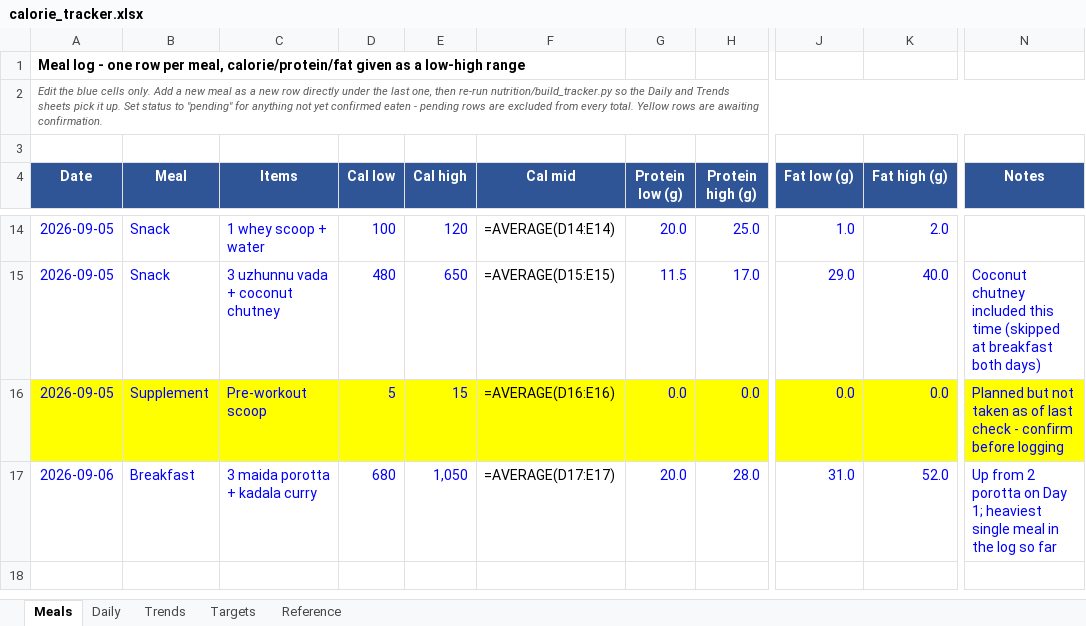
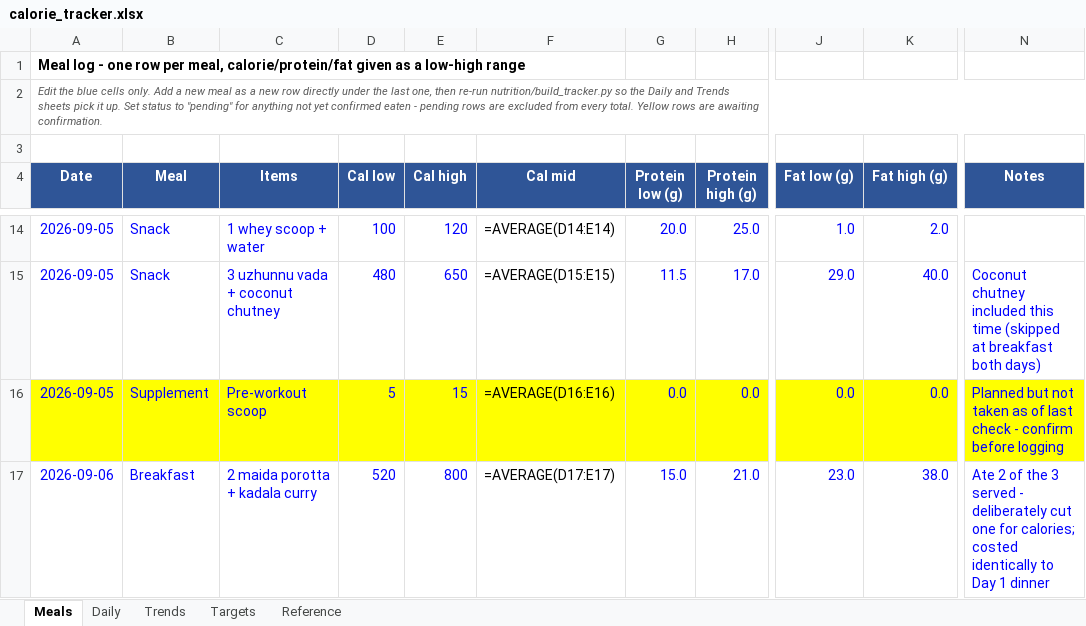
Before and after one commit to cakiran369/Kiranwebsite, an Excel workbook: nutrition/calorie_tracker.xlsx, sheet Meals, drawn as a sheet; only a part is shown, gaps mark what is left out; values as stored, in another font and other column widths than the file's, no borders; formulas without a stored value are shown as written; the diff names each change by its address in the sheet, - before the commit and + after, or states it on an @@ line.

```diff
--- a/nutrition/calorie_tracker.xlsx (sheet Meals)
+++ b/nutrition/calorie_tracker.xlsx (sheet Meals)
-C17 (Items): 3 maida porotta + kadala curry
+C17 (Items): 2 maida porotta + kadala curry
-D17 (Cal low): 680
+D17 (Cal low): 520
-E17 (Cal high): 1,050
+E17 (Cal high): 800
-G17 (Protein low (g)): 20.0
+G17 (Protein low (g)): 15.0
-H17 (Protein high (g)): 28.0
+H17 (Protein high (g)): 21.0
-J17 (Fat low (g)): 31.0
+J17 (Fat low (g)): 23.0
-K17 (Fat high (g)): 52.0
+K17 (Fat high (g)): 38.0
-N17 (Notes): Up from 2 porotta on Day 1; heaviest single meal in the log so far
+N17 (Notes): Ate 2 of the 3 served - deliberately cut one for calories; costed identically to Day 1 dinner
```
Also changed, not shown: 2 other files.
